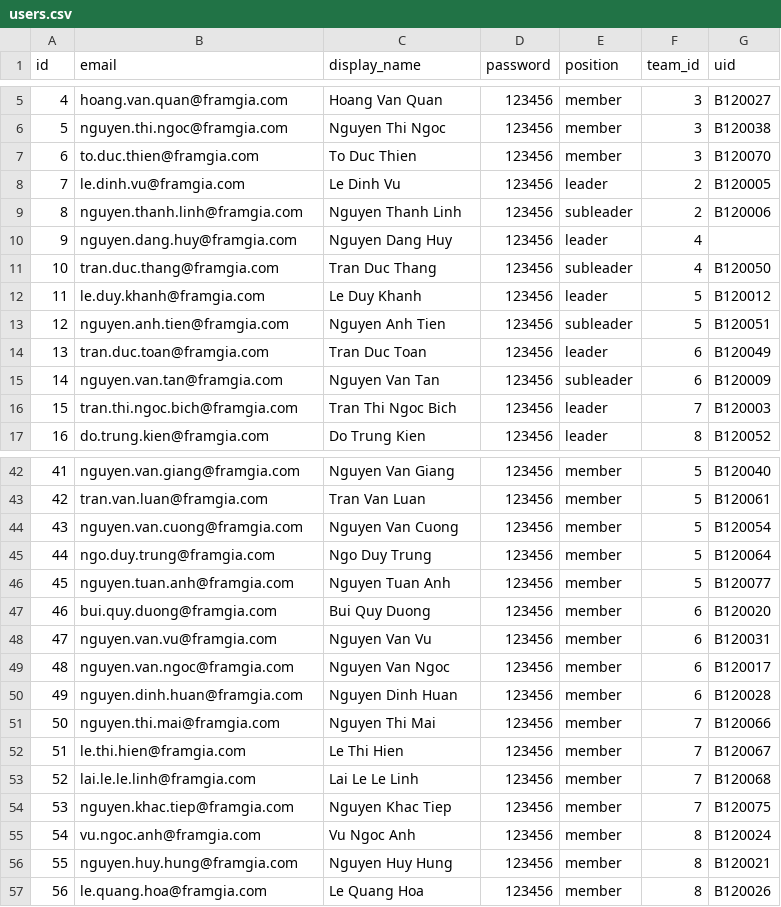
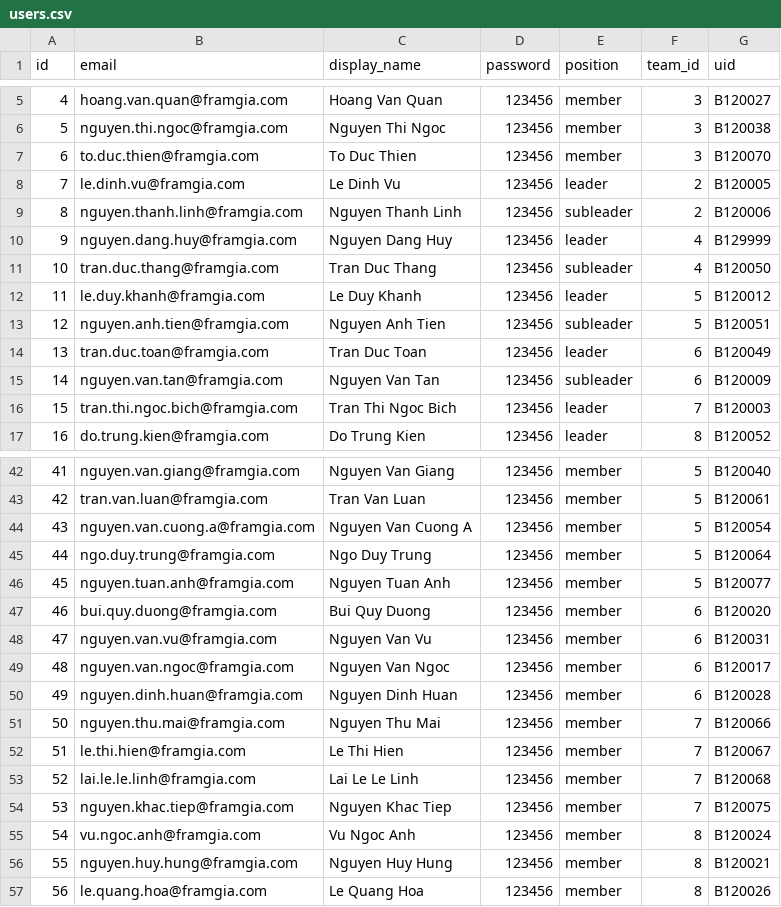
Before and after one commit to dinhthanhtam/hr-system, a CSV file: db/masters/users.csv, drawn as a sheet; only a part is shown, gaps mark what is left out; the diff covers the shown part only.

```diff
--- a/db/masters/users.csv
+++ b/db/masters/users.csv
@@ -9,3 +9,3 @@ id,email,display_name,password,position,team_id,uid
 8,nguyen.thanh.linh@framgia.com,Nguyen Thanh Linh,123456,subleader,2,B120006
-9,nguyen.dang.huy@framgia.com,Nguyen Dang Huy,123456,leader,4,
+9,nguyen.dang.huy@framgia.com,Nguyen Dang Huy,123456,leader,4,B129999
 10,tran.duc.thang@framgia.com,Tran Duc Thang,123456,subleader,4,B120050
@@ -43,3 +43,3 @@ id,email,display_name,password,position,team_id,uid
 42,tran.van.luan@framgia.com,Tran Van Luan,123456,member,5,B120061
-43,nguyen.van.cuong@framgia.com,Nguyen Van Cuong,123456,member,5,B120054
+43,nguyen.van.cuong.a@framgia.com,Nguyen Van Cuong A,123456,member,5,B120054
 44,ngo.duy.trung@framgia.com,Ngo Duy Trung,123456,member,5,B120064
@@ -50,3 +50,3 @@ id,email,display_name,password,position,team_id,uid
 49,nguyen.dinh.huan@framgia.com,Nguyen Dinh Huan,123456,member,6,B120028
-50,nguyen.thi.mai@framgia.com,Nguyen Thi Mai,123456,member,7,B120066
+50,nguyen.thu.mai@framgia.com,Nguyen Thu Mai,123456,member,7,B120066
 51,le.thi.hien@framgia.com,Le Thi Hien,123456,member,7,B120067
```
Also changed, not shown: 27 added rows elsewhere in this file, db/masters/user_roles.csv, 3 other files.
